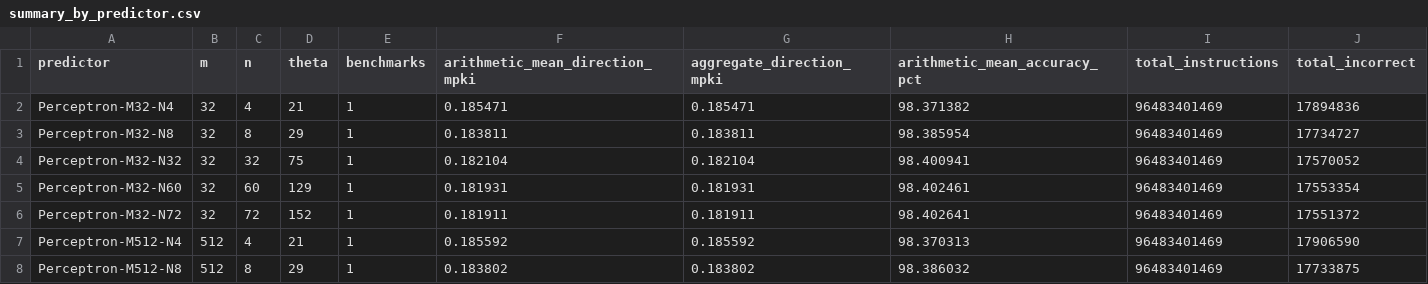
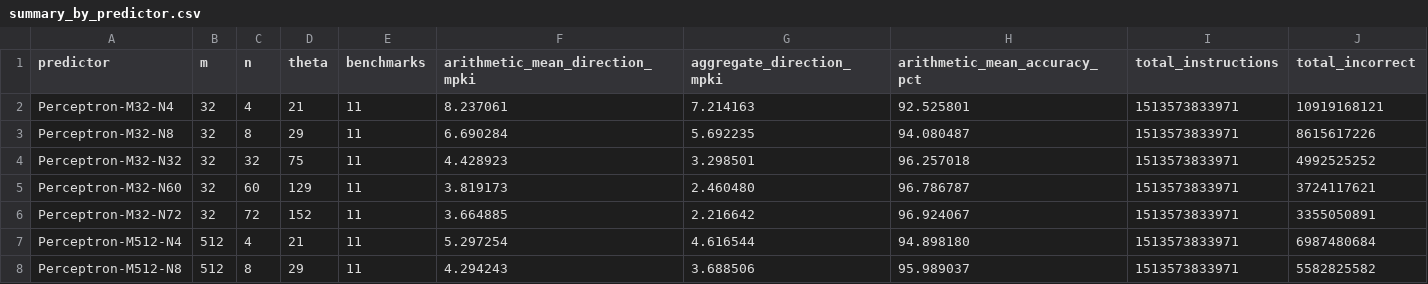
Before and after one commit to ntua-el21026/NTUA-Advanced_Computer_Architecture, a CSV file: exercises/1st/benchmarks/5.6.1/summary_by_predictor.csv, drawn as a sheet; only a part is shown; the diff covers the shown part only.

```diff
--- a/exercises/1st/benchmarks/5.6.1/summary_by_predictor.csv
+++ b/exercises/1st/benchmarks/5.6.1/summary_by_predictor.csv
@@ -1,8 +1,8 @@
 predictor,m,n,theta,benchmarks,arithmetic_mean_direction_mpki,aggregate_direction_mpki,arithmetic_mean_accuracy_pct,total_instructions,total_incorrect
-Perceptron-M32-N4,32,4,21,1,0.185471,0.185471,98.371382,96483401469,17894836
-Perceptron-M32-N8,32,8,29,1,0.183811,0.183811,98.385954,96483401469,17734727
-Perceptron-M32-N32,32,32,75,1,0.182104,0.182104,98.400941,96483401469,17570052
-Perceptron-M32-N60,32,60,129,1,0.181931,0.181931,98.402461,96483401469,17553354
-Perceptron-M32-N72,32,72,152,1,0.181911,0.181911,98.402641,96483401469,17551372
-Perceptron-M512-N4,512,4,21,1,0.185592,0.185592,98.370313,96483401469,17906590
-Perceptron-M512-N8,512,8,29,1,0.183802,0.183802,98.386032,96483401469,17733875
+Perceptron-M32-N4,32,4,21,11,8.237061,7.214163,92.525801,1513573833971,10919168121
+Perceptron-M32-N8,32,8,29,11,6.690284,5.692235,94.080487,1513573833971,8615617226
+Perceptron-M32-N32,32,32,75,11,4.428923,3.298501,96.257018,1513573833971,4992525252
+Perceptron-M32-N60,32,60,129,11,3.819173,2.460480,96.786787,1513573833971,3724117621
+Perceptron-M32-N72,32,72,152,11,3.664885,2.216642,96.924067,1513573833971,3355050891
+Perceptron-M512-N4,512,4,21,11,5.297254,4.616544,94.898180,1513573833971,6987480684
+Perceptron-M512-N8,512,8,29,11,4.294243,3.688506,95.989037,1513573833971,5582825582
```
Also changed, not shown: 48 edited cells elsewhere in this file, exercises/1st/benchmarks/5.3/summary.csv, exercises/1st/benchmarks/5.3/summary_by_group.csv, 55 other files.
